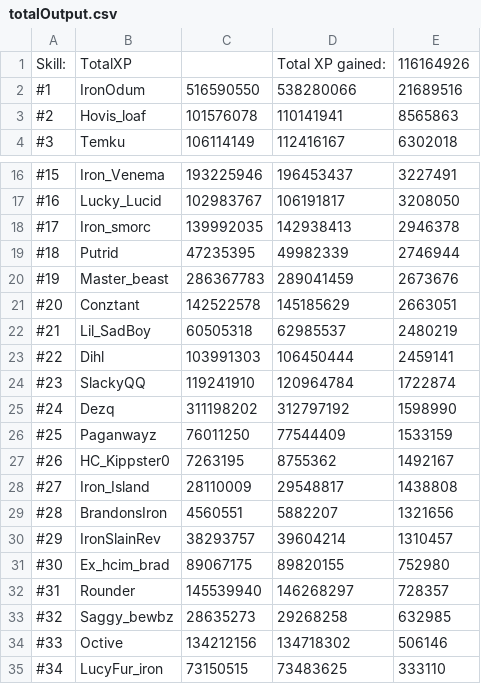
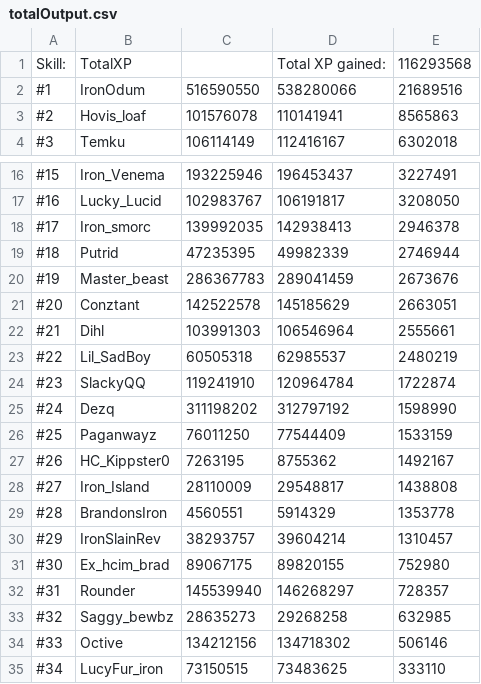
Before and after one commit to FloydvanHassel/SoloHelmsLogs, a CSV file: totalOutput.csv, drawn as a sheet; only a part is shown, gaps mark what is left out.

```diff
--- a/totalOutput.csv
+++ b/totalOutput.csv
@@ -1,2 +1,2 @@
-Skill:,TotalXP,,Total XP gained:,116164926
+Skill:,TotalXP,,Total XP gained:,116293568
 #1,IronOdum,516590550,538280066,21689516
@@ -21,4 +21,4 @@ Skill:,TotalXP,,Total XP gained:,116164926
 #20,Conztant,142522578,145185629,2663051
-#21,Lil_SadBoy,60505318,62985537,2480219
-#22,Dihl,103991303,106450444,2459141
+#21,Dihl,103991303,106546964,2555661
+#22,Lil_SadBoy,60505318,62985537,2480219
 #23,SlackyQQ,119241910,120964784,1722874
@@ -28,3 +28,3 @@ Skill:,TotalXP,,Total XP gained:,116164926
 #27,Iron_Island,28110009,29548817,1438808
-#28,BrandonsIron,4560551,5882207,1321656
+#28,BrandonsIron,4560551,5914329,1353778
 #29,IronSlainRev,38293757,39604214,1310457
```
Also changed, not shown: output.csv, 39 other files.
